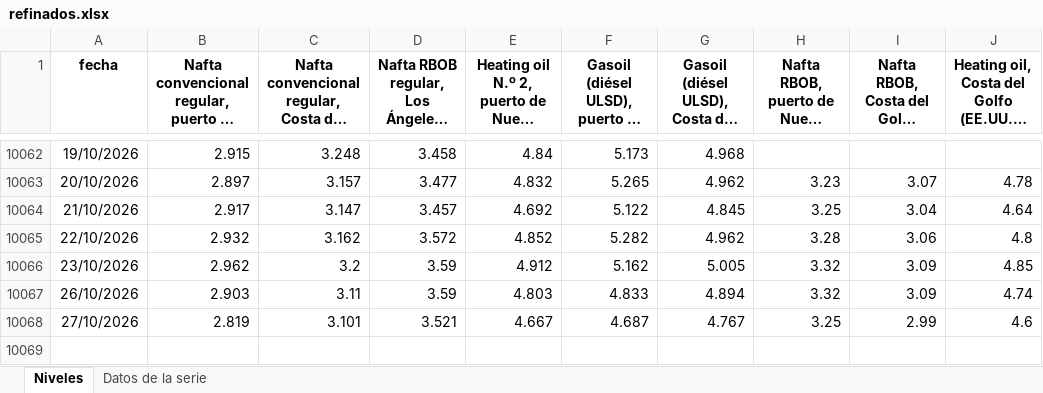
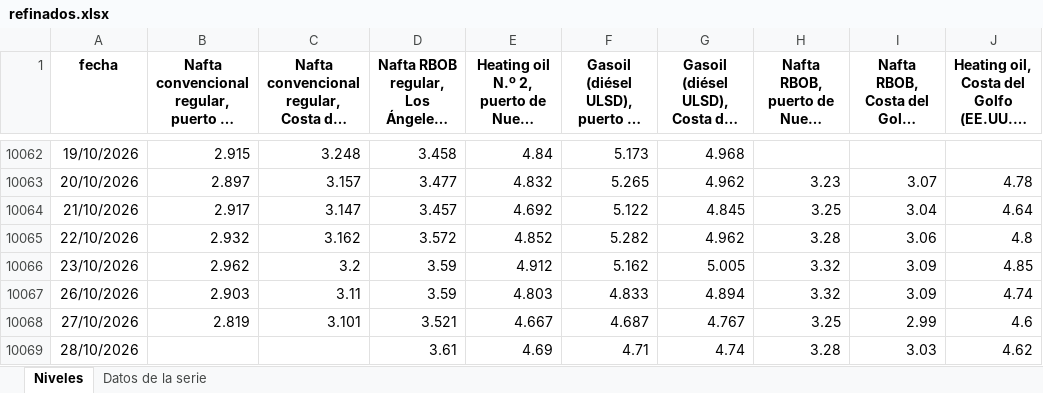
Before and after one commit to rodrigotperelsztein-source/monitor-series, an Excel workbook: data/excel/refinados.xlsx, sheet Niveles, drawn as a sheet; only a part is shown, gaps mark what is left out; long unchanged cells end in …; values as stored, in another font and other column widths than the file's, no borders; the diff names each change by its address in the sheet, - before the commit and + after, or states it on an @@ line.

```diff
--- a/data/excel/refinados.xlsx (sheet Niveles)
+++ b/data/excel/refinados.xlsx (sheet Niveles)
+row 10069: 28/10/2026 |  |  | 3.61 | 4.69 | 4.71 | 4.74 | 3.28 | 3.03 | 4.62
```
Also changed, not shown: sheet Datos de la serie, data/excel/petroleo.xlsx, data/excel/petroleo_mensual.xlsx, 21 other files.
